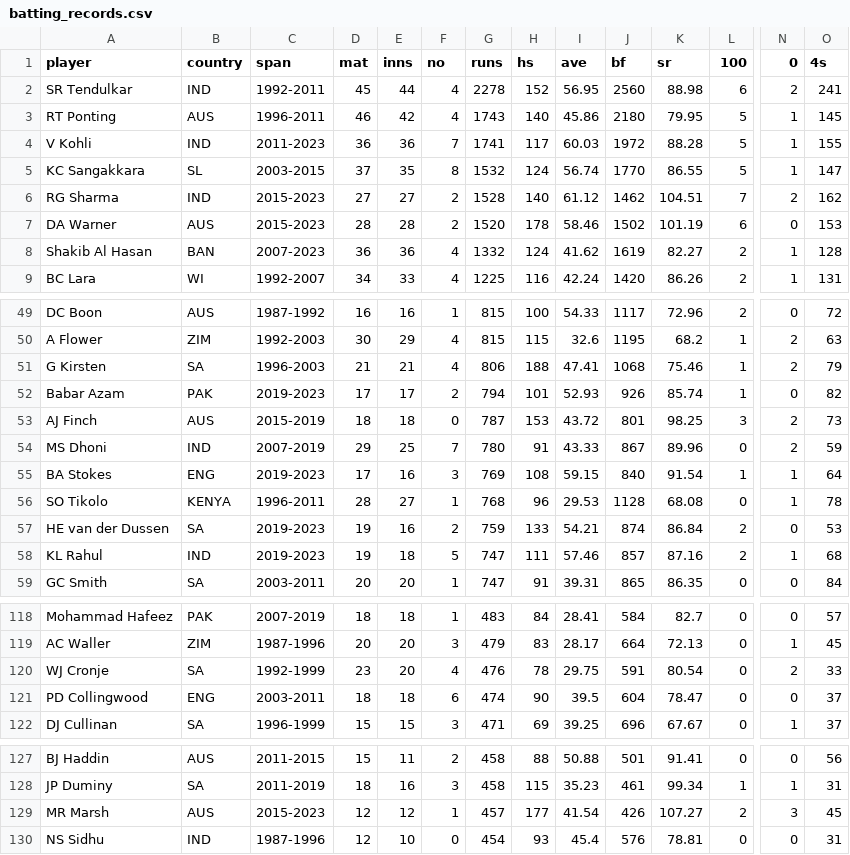
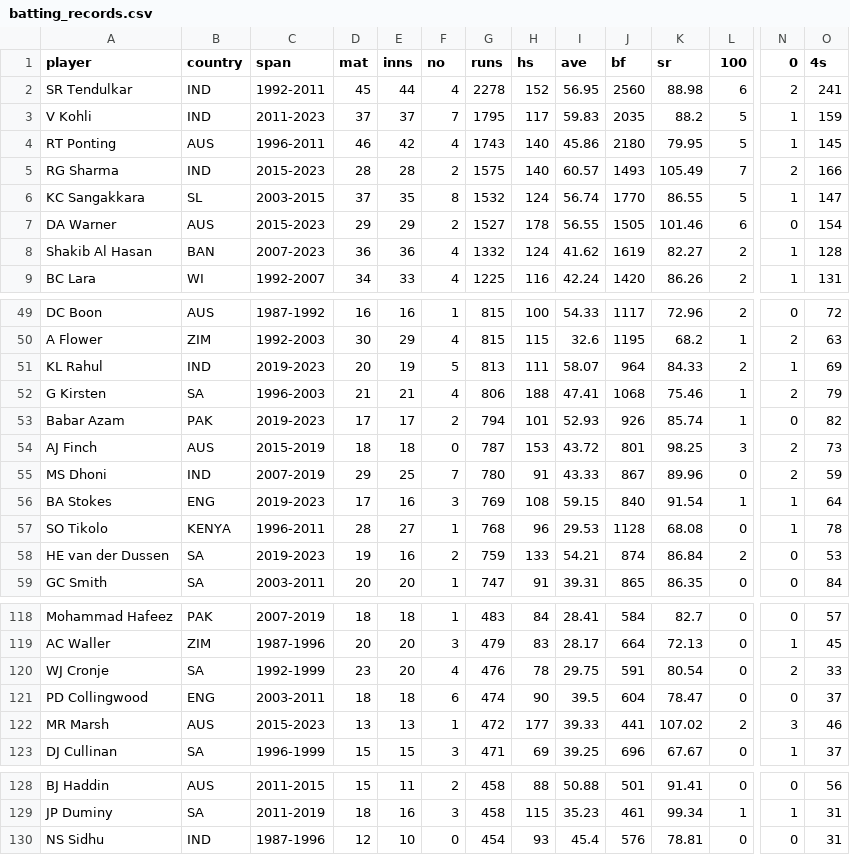
Before and after one commit to jeniljani-4444/End-To-End-World-Cup-Analysis-Web-App, a CSV file: dataset/batting_records.csv, drawn as a sheet; only a part is shown, gaps mark what is left out; removed rows and columns are numbered as before the commit, all else as after; rows hold the shown columns only; the diff covers the shown part only; the diff names each change by its address in the sheet, - before the commit and + after, or states it on an @@ line.

```diff
--- a/dataset/batting_records.csv
+++ b/dataset/batting_records.csv
+row 3: V Kohli | IND | 2011-2023 | 37 | 37 | 7 | 1795 | 117 | 59.83 | 2035 | 88.2 | 5 | 1 | 159
-row 4: V Kohli | IND | 2011-2023 | 36 | 36 | 7 | 1741 | 117 | 60.03 | 1972 | 88.28 | 5 | 1 | 155
+row 5: RG Sharma | IND | 2015-2023 | 28 | 28 | 2 | 1575 | 140 | 60.57 | 1493 | 105.49 | 7 | 2 | 166
-row 6: RG Sharma | IND | 2015-2023 | 27 | 27 | 2 | 1528 | 140 | 61.12 | 1462 | 104.51 | 7 | 2 | 162
-D7 (mat): 28
+D7 (mat): 29
-E7 (inns): 28
+E7 (inns): 29
-G7 (runs): 1520
+G7 (runs): 1527
-I7 (ave): 58.46
+I7 (ave): 56.55
-J7 (bf): 1502
+J7 (bf): 1505
-K7 (sr): 101.19
+K7 (sr): 101.46
-O7 (4s): 153
+O7 (4s): 154
+row 51: KL Rahul | IND | 2019-2023 | 20 | 19 | 5 | 813 | 111 | 58.07 | 964 | 84.33 | 2 | 1 | 69
-row 58: KL Rahul | IND | 2019-2023 | 19 | 18 | 5 | 747 | 111 | 57.46 | 857 | 87.16 | 2 | 1 | 68
+row 122: MR Marsh | AUS | 2015-2023 | 13 | 13 | 1 | 472 | 177 | 39.33 | 441 | 107.02 | 2 | 3 | 46
-row 129: MR Marsh | AUS | 2015-2023 | 12 | 12 | 1 | 457 | 177 | 41.54 | 426 | 107.27 | 2 | 3 | 45
```
Also changed, not shown: 21 edited cells elsewhere in this file, dataset/bowling_records.csv, 6 other files.
